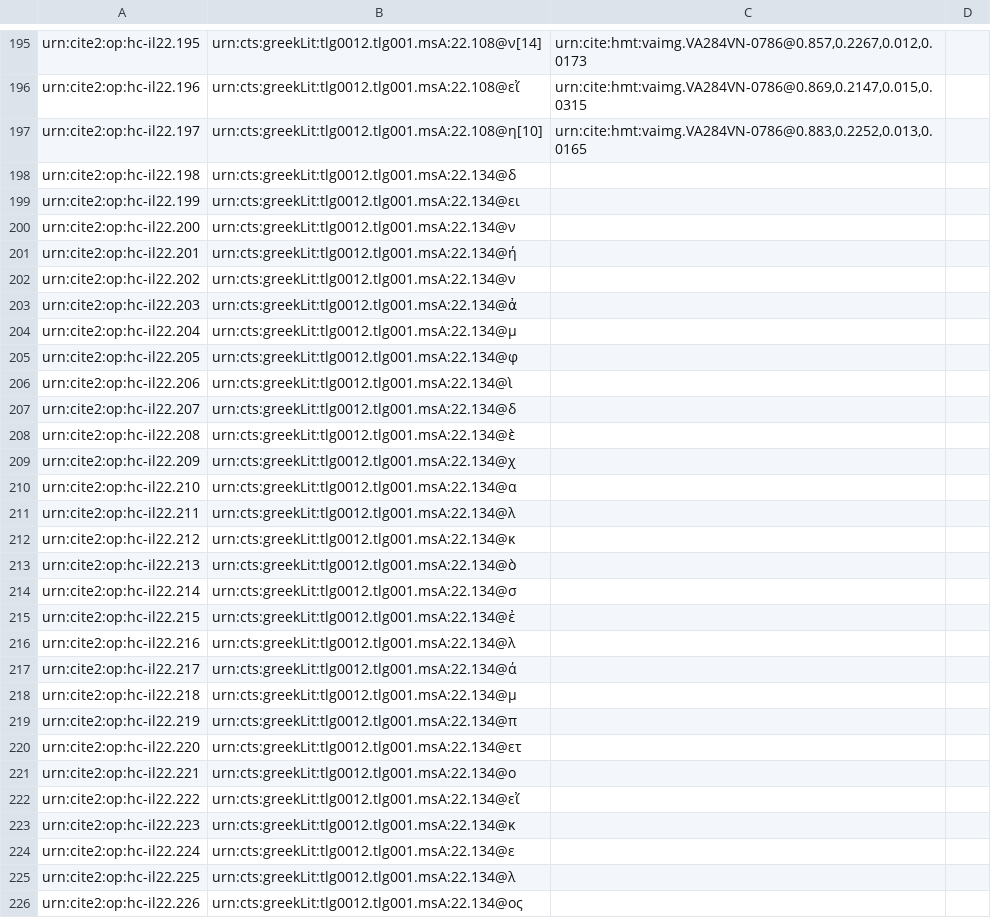
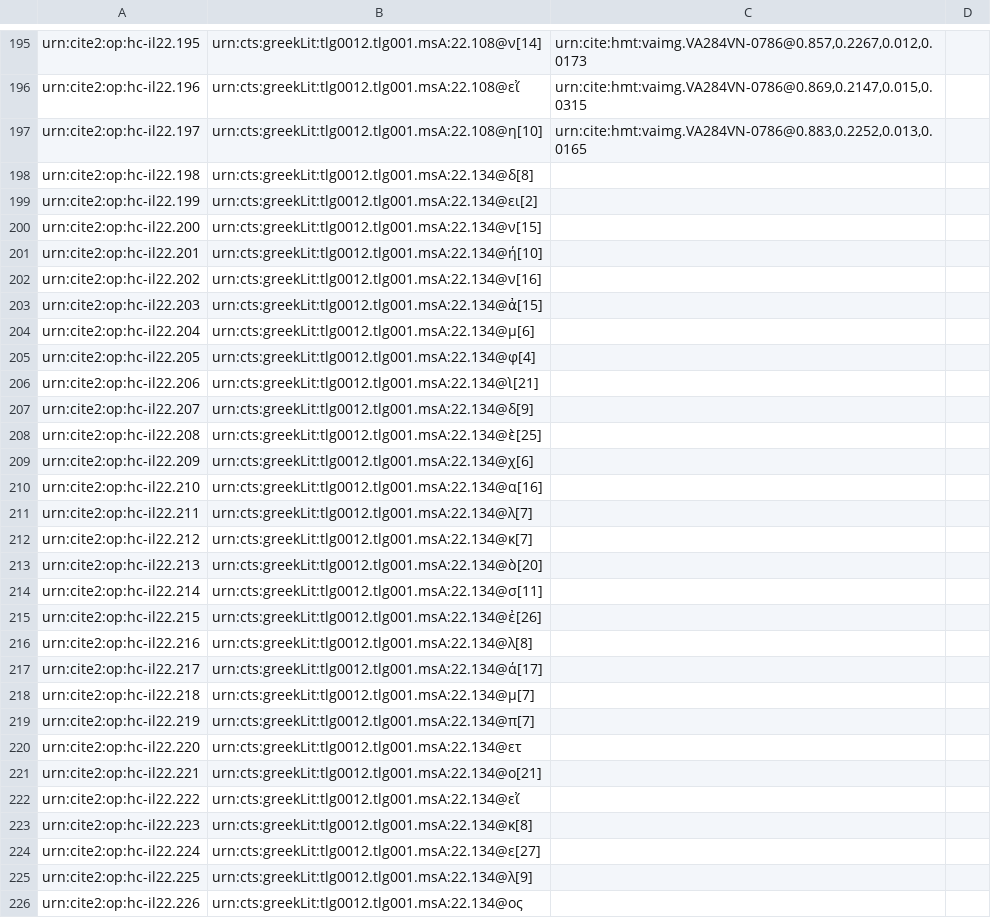
Before and after one commit to hmteditors/closed-hmt-22, a CSV file: collections/paleography22-lines.csv, drawn as a sheet; only a part is shown, gaps mark what is left out; the diff covers the shown part only.

Commit message:
285r

```diff
--- a/collections/paleography22-lines.csv
+++ b/collections/paleography22-lines.csv
@@ -197,30 +197,30 @@ urn:cite2:op:hc-il22.196,urn:cts:greekLit:tlg0012.tlg001.msA:22.108@εἴ,"urn:c
 urn:cite2:op:hc-il22.197,urn:cts:greekLit:tlg0012.tlg001.msA:22.108@η[10],"urn:cite:hmt:vaimg.VA284VN-0786@0.883,0.2252,0.013,0.0165",
-urn:cite2:op:hc-il22.198,urn:cts:greekLit:tlg0012.tlg001.msA:22.134@δ,"",
-urn:cite2:op:hc-il22.199,urn:cts:greekLit:tlg0012.tlg001.msA:22.134@ει,"",
-urn:cite2:op:hc-il22.200,urn:cts:greekLit:tlg0012.tlg001.msA:22.134@ν,"",
-urn:cite2:op:hc-il22.201,urn:cts:greekLit:tlg0012.tlg001.msA:22.134@ή,"",
-urn:cite2:op:hc-il22.202,urn:cts:greekLit:tlg0012.tlg001.msA:22.134@ν,"",
-urn:cite2:op:hc-il22.203,urn:cts:greekLit:tlg0012.tlg001.msA:22.134@ἀ,"",
-urn:cite2:op:hc-il22.204,urn:cts:greekLit:tlg0012.tlg001.msA:22.134@μ,"",
-urn:cite2:op:hc-il22.205,urn:cts:greekLit:tlg0012.tlg001.msA:22.134@φ,"",
-urn:cite2:op:hc-il22.206,urn:cts:greekLit:tlg0012.tlg001.msA:22.134@ὶ,"",
-urn:cite2:op:hc-il22.207,urn:cts:greekLit:tlg0012.tlg001.msA:22.134@δ,"",
-urn:cite2:op:hc-il22.208,urn:cts:greekLit:tlg0012.tlg001.msA:22.134@ὲ,"",
-urn:cite2:op:hc-il22.209,urn:cts:greekLit:tlg0012.tlg001.msA:22.134@χ,"",
-urn:cite2:op:hc-il22.210,urn:cts:greekLit:tlg0012.tlg001.msA:22.134@α,"",
-urn:cite2:op:hc-il22.211,urn:cts:greekLit:tlg0012.tlg001.msA:22.134@λ,"",
-urn:cite2:op:hc-il22.212,urn:cts:greekLit:tlg0012.tlg001.msA:22.134@κ,"",
-urn:cite2:op:hc-il22.213,urn:cts:greekLit:tlg0012.tlg001.msA:22.134@ὸ,"",
-urn:cite2:op:hc-il22.214,urn:cts:greekLit:tlg0012.tlg001.msA:22.134@σ,"",
-urn:cite2:op:hc-il22.215,urn:cts:greekLit:tlg0012.tlg001.msA:22.134@ἐ,"",
-urn:cite2:op:hc-il22.216,urn:cts:greekLit:tlg0012.tlg001.msA:22.134@λ,"",
-urn:cite2:op:hc-il22.217,urn:cts:greekLit:tlg0012.tlg001.msA:22.134@ά,"",
-urn:cite2:op:hc-il22.218,urn:cts:greekLit:tlg0012.tlg001.msA:22.134@μ,"",
-urn:cite2:op:hc-il22.219,urn:cts:greekLit:tlg0012.tlg001.msA:22.134@π,"",
+urn:cite2:op:hc-il22.198,urn:cts:greekLit:tlg0012.tlg001.msA:22.134@δ[8],"",
+urn:cite2:op:hc-il22.199,urn:cts:greekLit:tlg0012.tlg001.msA:22.134@ει[2],"",
+urn:cite2:op:hc-il22.200,urn:cts:greekLit:tlg0012.tlg001.msA:22.134@ν[15],"",
+urn:cite2:op:hc-il22.201,urn:cts:greekLit:tlg0012.tlg001.msA:22.134@ή[10],"",
+urn:cite2:op:hc-il22.202,urn:cts:greekLit:tlg0012.tlg001.msA:22.134@ν[16],"",
+urn:cite2:op:hc-il22.203,urn:cts:greekLit:tlg0012.tlg001.msA:22.134@ἀ[15],"",
+urn:cite2:op:hc-il22.204,urn:cts:greekLit:tlg0012.tlg001.msA:22.134@μ[6],"",
+urn:cite2:op:hc-il22.205,urn:cts:greekLit:tlg0012.tlg001.msA:22.134@φ[4],"",
+urn:cite2:op:hc-il22.206,urn:cts:greekLit:tlg0012.tlg001.msA:22.134@ὶ[21],"",
+urn:cite2:op:hc-il22.207,urn:cts:greekLit:tlg0012.tlg001.msA:22.134@δ[9],"",
+urn:cite2:op:hc-il22.208,urn:cts:greekLit:tlg0012.tlg001.msA:22.134@ὲ[25],"",
+urn:cite2:op:hc-il22.209,urn:cts:greekLit:tlg0012.tlg001.msA:22.134@χ[6],"",
+urn:cite2:op:hc-il22.210,urn:cts:greekLit:tlg0012.tlg001.msA:22.134@α[16],"",
+urn:cite2:op:hc-il22.211,urn:cts:greekLit:tlg0012.tlg001.msA:22.134@λ[7],"",
+urn:cite2:op:hc-il22.212,urn:cts:greekLit:tlg0012.tlg001.msA:22.134@κ[7],"",
+urn:cite2:op:hc-il22.213,urn:cts:greekLit:tlg0012.tlg001.msA:22.134@ὸ[20],"",
+urn:cite2:op:hc-il22.214,urn:cts:greekLit:tlg0012.tlg001.msA:22.134@σ[11],"",
+urn:cite2:op:hc-il22.215,urn:cts:greekLit:tlg0012.tlg001.msA:22.134@ἐ[26],"",
+urn:cite2:op:hc-il22.216,urn:cts:greekLit:tlg0012.tlg001.msA:22.134@λ[8],"",
+urn:cite2:op:hc-il22.217,urn:cts:greekLit:tlg0012.tlg001.msA:22.134@ά[17],"",
+urn:cite2:op:hc-il22.218,urn:cts:greekLit:tlg0012.tlg001.msA:22.134@μ[7],"",
+urn:cite2:op:hc-il22.219,urn:cts:greekLit:tlg0012.tlg001.msA:22.134@π[7],"",
 urn:cite2:op:hc-il22.220,urn:cts:greekLit:tlg0012.tlg001.msA:22.134@ετ,"",
-urn:cite2:op:hc-il22.221,urn:cts:greekLit:tlg0012.tlg001.msA:22.134@ο,"",
+urn:cite2:op:hc-il22.221,urn:cts:greekLit:tlg0012.tlg001.msA:22.134@ο[21],"",
 urn:cite2:op:hc-il22.222,urn:cts:greekLit:tlg0012.tlg001.msA:22.134@εἴ,"",
-urn:cite2:op:hc-il22.223,urn:cts:greekLit:tlg0012.tlg001.msA:22.134@κ,"",
-urn:cite2:op:hc-il22.224,urn:cts:greekLit:tlg0012.tlg001.msA:22.134@ε,"",
-urn:cite2:op:hc-il22.225,urn:cts:greekLit:tlg0012.tlg001.msA:22.134@λ,"",
+urn:cite2:op:hc-il22.223,urn:cts:greekLit:tlg0012.tlg001.msA:22.134@κ[8],"",
+urn:cite2:op:hc-il22.224,urn:cts:greekLit:tlg0012.tlg001.msA:22.134@ε[27],"",
+urn:cite2:op:hc-il22.225,urn:cts:greekLit:tlg0012.tlg001.msA:22.134@λ[9],"",
 urn:cite2:op:hc-il22.226,urn:cts:greekLit:tlg0012.tlg001.msA:22.134@ος,"",
```
Also changed, not shown: 4 edited cells elsewhere in this file.
